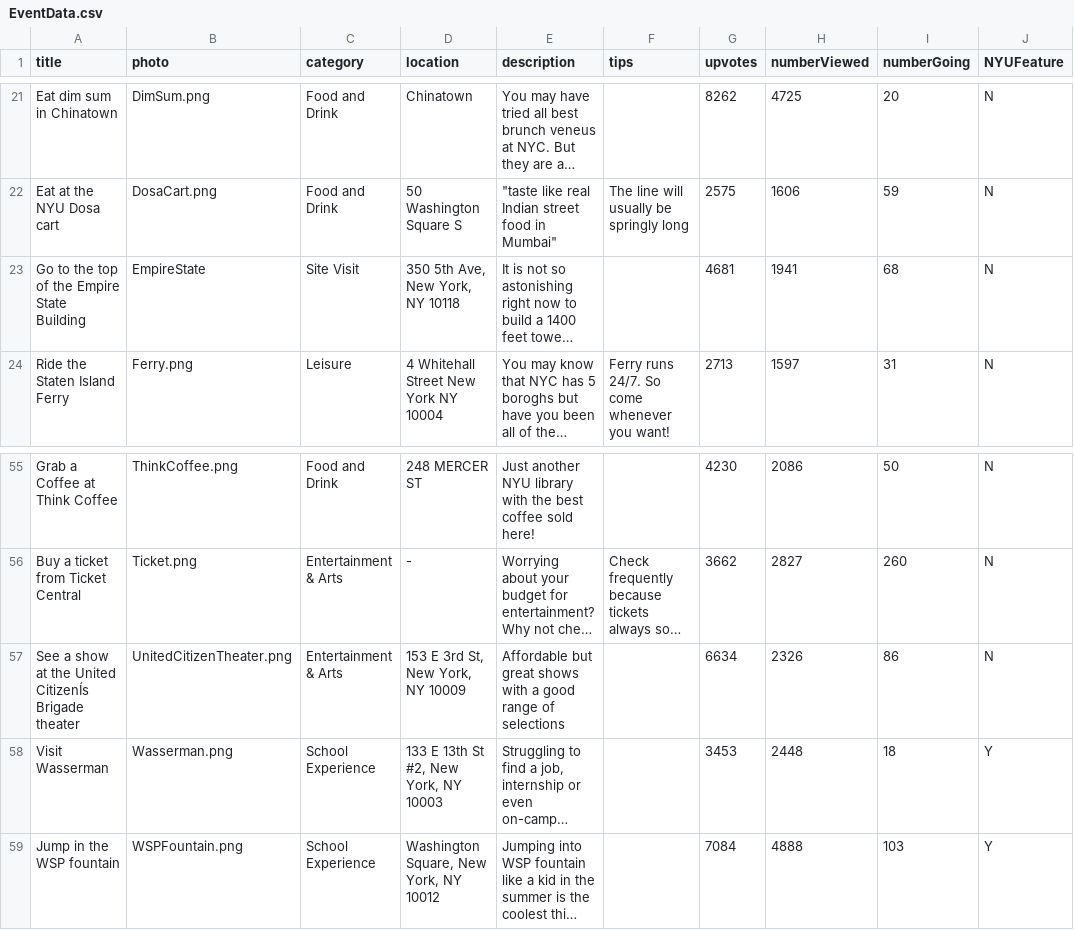
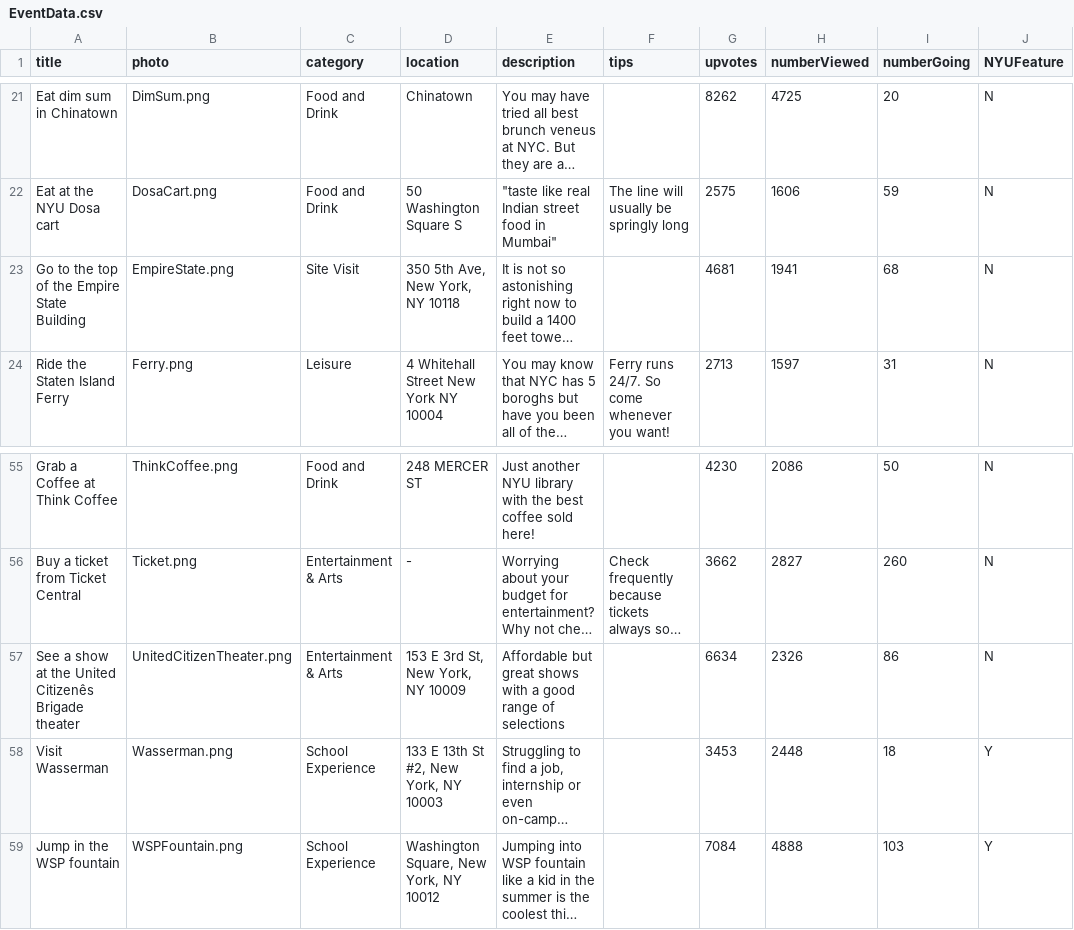
Before and after one commit to NYUC3/100NYU, a CSV file: EventData.csv, drawn as a sheet; only a part is shown, gaps mark what is left out; long unchanged cells end in …; the diff names each change by its address in the sheet, - before the commit and + after, or states it on an @@ line.

Commit message:
#Client: Homepage load events.

```diff
--- a/EventData.csv
+++ b/EventData.csv
-B23 (photo): EmpireState
+B23 (photo): EmpireState.png
-A57 (title): …the United CitizenÍs Brigade theater
+A57 (title): …the United Citizenês Brigade theater
```
Also changed, not shown: 13 other files.
